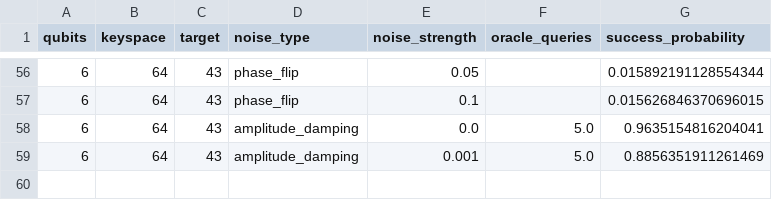
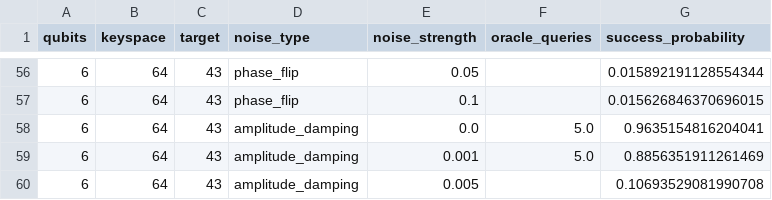
Before and after one commit to siddharthgoli/colab-stuff, a CSV file: test_5_noisy_dynamic/noisy_dynamic_results.csv, drawn as a sheet; only a part is shown, gaps mark what is left out.

Commit message:
Test 5: 6q amplitude_damping 0.005

```diff
--- a/test_5_noisy_dynamic/noisy_dynamic_results.csv
+++ b/test_5_noisy_dynamic/noisy_dynamic_results.csv
@@ -59 +59,2 @@ qubits,keyspace,target,noise_type,noise_strength,oracle_queries,success_probabil
 6,64,43,amplitude_damping,0.001,5.0,0.8856351911261469
+6,64,43,amplitude_damping,0.005,,0.10693529081990708
```
